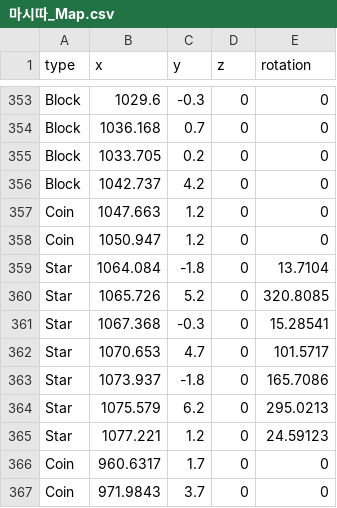
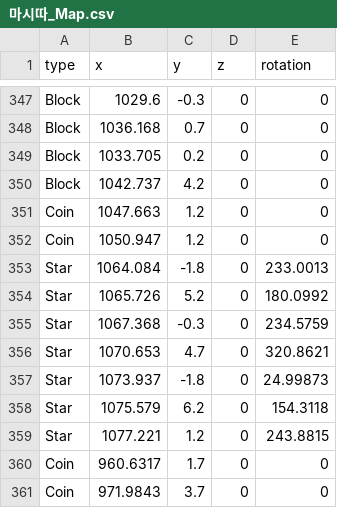
Before and after one commit to anack-111/Geo, a CSV file: Assets/Data/MapData/마시따_Map.csv, drawn as a sheet; only a part is shown, gaps mark what is left out; the diff covers the shown part only.

```diff
--- a/Assets/Data/MapData/마시따_Map.csv
+++ b/Assets/Data/MapData/마시따_Map.csv
@@ -358,9 +352,9 @@ Coin,1047.663,1.2,0,0
 Coin,1050.947,1.2,0,0
-Star,1064.084,-1.8,0,13.7104
-Star,1065.726,5.2,0,320.8085
-Star,1067.368,-0.3,0,15.28541
-Star,1070.653,4.7,0,101.5717
-Star,1073.937,-1.8,0,165.7086
-Star,1075.579,6.2,0,295.0213
-Star,1077.221,1.2,0,24.59123
+Star,1064.084,-1.8,0,233.0013
+Star,1065.726,5.2,0,180.0992
+Star,1067.368,-0.3,0,234.5759
+Star,1070.653,4.7,0,320.8621
+Star,1073.937,-1.8,0,24.99873
+Star,1075.579,6.2,0,154.3118
+Star,1077.221,1.2,0,243.8815
 Coin,960.6317,1.7,0,0
```
Also changed, not shown: 6 removed rows and 10 edited cells elsewhere in this file, Assets/Data/MapData/WouldYou_Map.csv, 1 other file.
